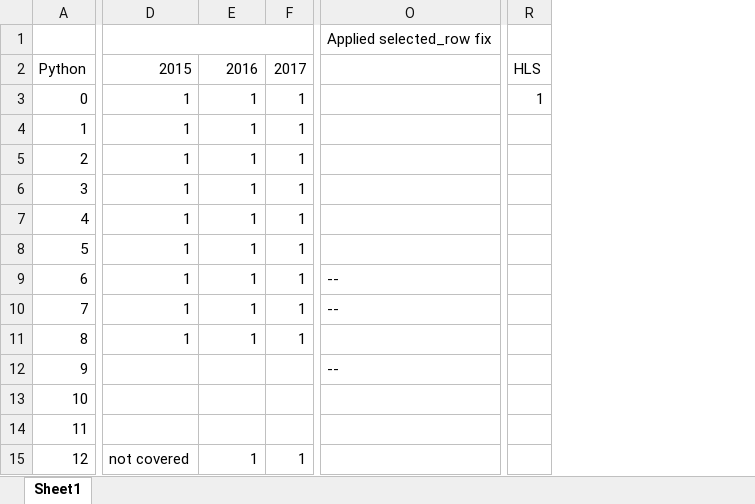
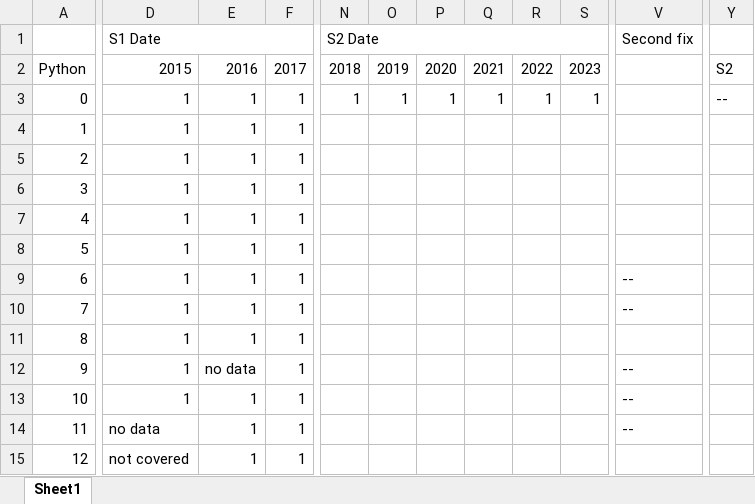
Before and after one commit to riskaudit/riskaudit, an Excel workbook: notebooks/usingMeteor/meteor_info_per_country.xlsx, sheet Sheet1, drawn as a sheet; only a part is shown, gaps mark what is left out; values as stored, in another font and other column widths than the file's, no cell formats; removed rows and columns are numbered as before the commit, all else as after; the diff covers the shown part only; the diff names each change by its address in the sheet, - before the commit and + after, or states it on an @@ line.

```diff
--- a/notebooks/usingMeteor/meteor_info_per_country.xlsx (sheet Sheet1)
+++ b/notebooks/usingMeteor/meteor_info_per_country.xlsx (sheet Sheet1)
+column N, rows 1-3: S2 Date | 2018 | 1
+column O, rows 2-3: 2019 | 1
+column P, rows 2-3: 2020 | 1
+column Q, rows 2-3: 2021 | 1
+column R, rows 2-3: 2022 | 1
+column S, rows 2-3: 2023 | 1
-column O, rows 1-12: Applied selected_row fix |  |  |  |  |  |  |  | -- | -- |  | --
+column V, rows 1-14: Second fix |  |  |  |  |  |  |  | -- | -- |  | -- | -- | --
-column R, rows 2-3: HLS | 1
+column Y, rows 2-3: S2 | --
-D1: (empty)
+D1: S1 Date
-D12:D13: (empty)
+D12:D13: 1
-E12: (empty)
+E12: no data
-F12:F14: (empty)
+F12:F14: 1
-E13:E14: (empty)
+E13:E14: 1
-D14: (empty)
+D14: no data
```
Also changed, not shown: 1 added column and 170 edited cells elsewhere in this sheet, cell formats, 2 other files.
